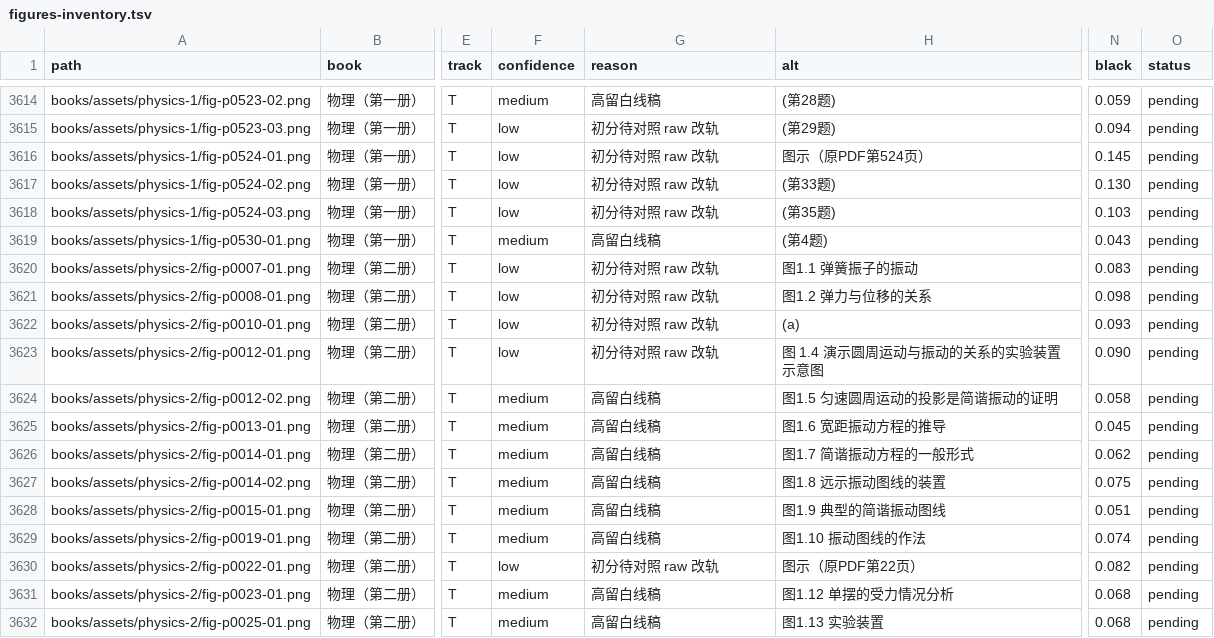
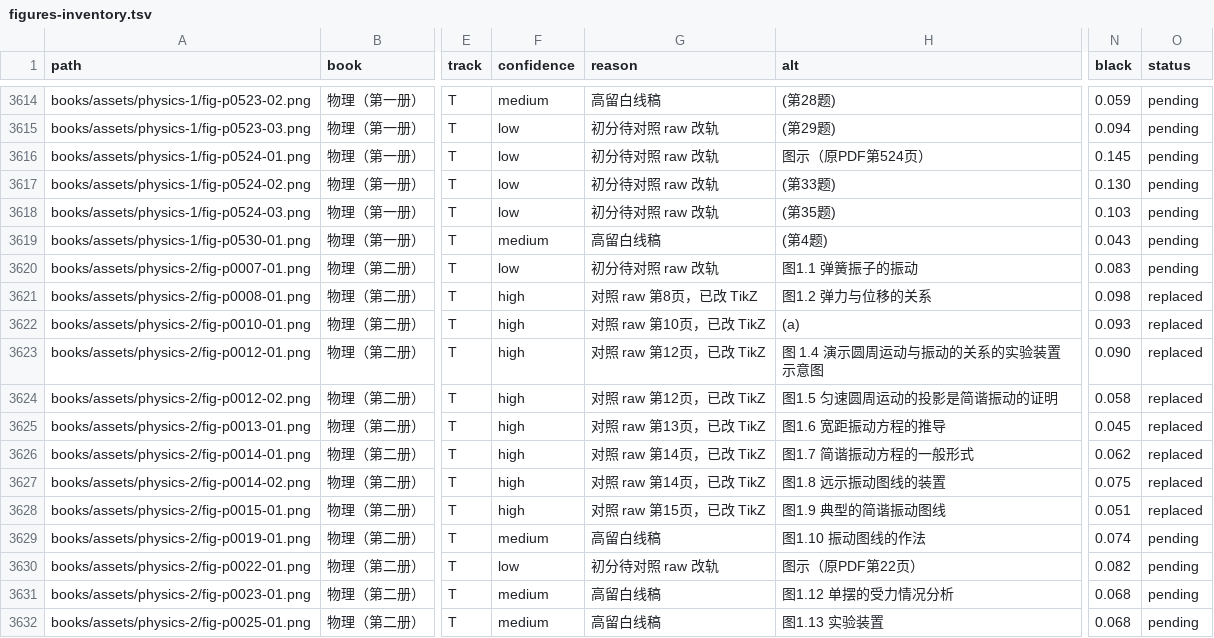
Before and after one commit to kenyon-wong/shulihua-tex, a TSV file: docs/figures-inventory.tsv, drawn as a sheet; only a part is shown, gaps mark what is left out; the diff names each change by its address in the sheet, - before the commit and + after, or states it on an @@ line.

Commit message:
物理（第二册）: replace 8 track T figures fig-p0008-01 through fig-p0015-01 with TikZ.
Spring, projection, and vibration graphs now match the raw pages. Original PNGs remain in books/assets.

```diff
--- a/docs/figures-inventory.tsv
+++ b/docs/figures-inventory.tsv
-F3621:F3623 (confidence): low
+F3621:F3623 (confidence): high
-G3621 (reason): 初分待对照 raw 改轨
+G3621 (reason): 对照 raw 第8页，已改 TikZ
-O3621:O3628 (status): pending
+O3621:O3628 (status): replaced
-G3622 (reason): 初分待对照 raw 改轨
+G3622 (reason): 对照 raw 第10页，已改 TikZ
-G3623 (reason): 初分待对照 raw 改轨
+G3623 (reason): 对照 raw 第12页，已改 TikZ
-F3624:F3628 (confidence): medium
+F3624:F3628 (confidence): high
-G3624 (reason): 高留白线稿
+G3624 (reason): 对照 raw 第12页，已改 TikZ
-G3625 (reason): 高留白线稿
+G3625 (reason): 对照 raw 第13页，已改 TikZ
-G3626:G3627 (reason): 高留白线稿
+G3626:G3627 (reason): 对照 raw 第14页，已改 TikZ
-G3628 (reason): 高留白线稿
+G3628 (reason): 对照 raw 第15页，已改 TikZ
```
Also changed, not shown: 1 other file.
